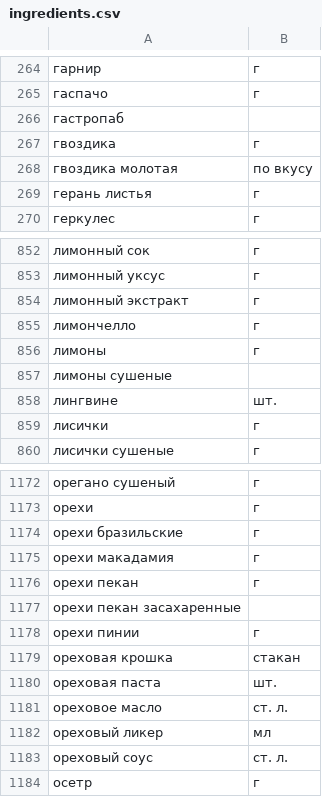
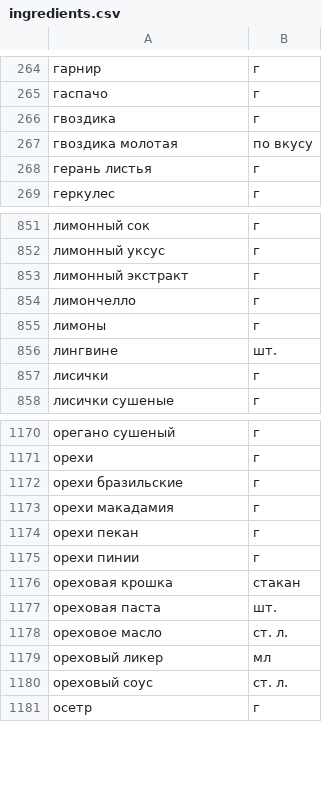
Before and after one commit to olees-orlenko/foodgram-project-react, a CSV file: data/ingredients.csv, drawn as a sheet; only a part is shown, gaps mark what is left out.

Commit message:
fix docs and ingredients

```diff
--- a/data/ingredients.csv
+++ b/data/ingredients.csv
@@ -265,3 +265,2 @@
 гаспачо,г
-гастропаб,
 гвоздика,г
@@ -856,3 +855,2 @@
 лимоны,г
-лимоны сушеные,
 лингвине,шт.
@@ -1176,3 +1174,2 @@
 орехи пекан,г
-орехи пекан засахаренные,
 орехи пинии,г
```
Also changed, not shown: 2 other files.
